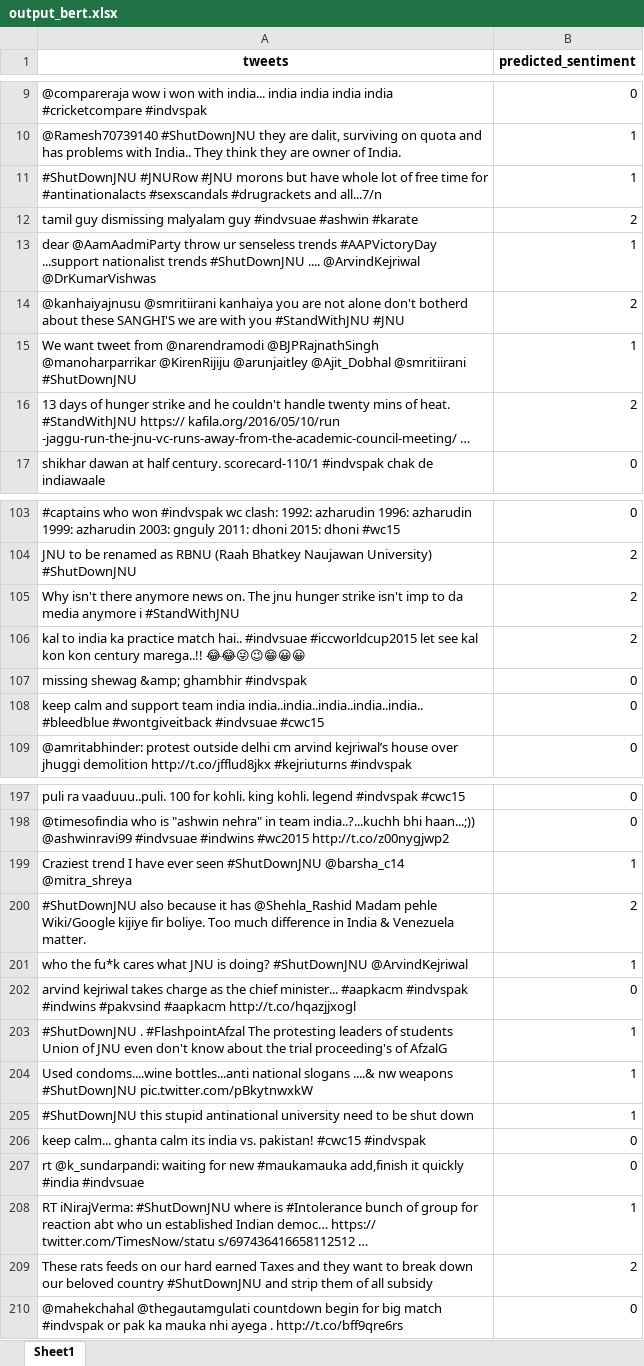
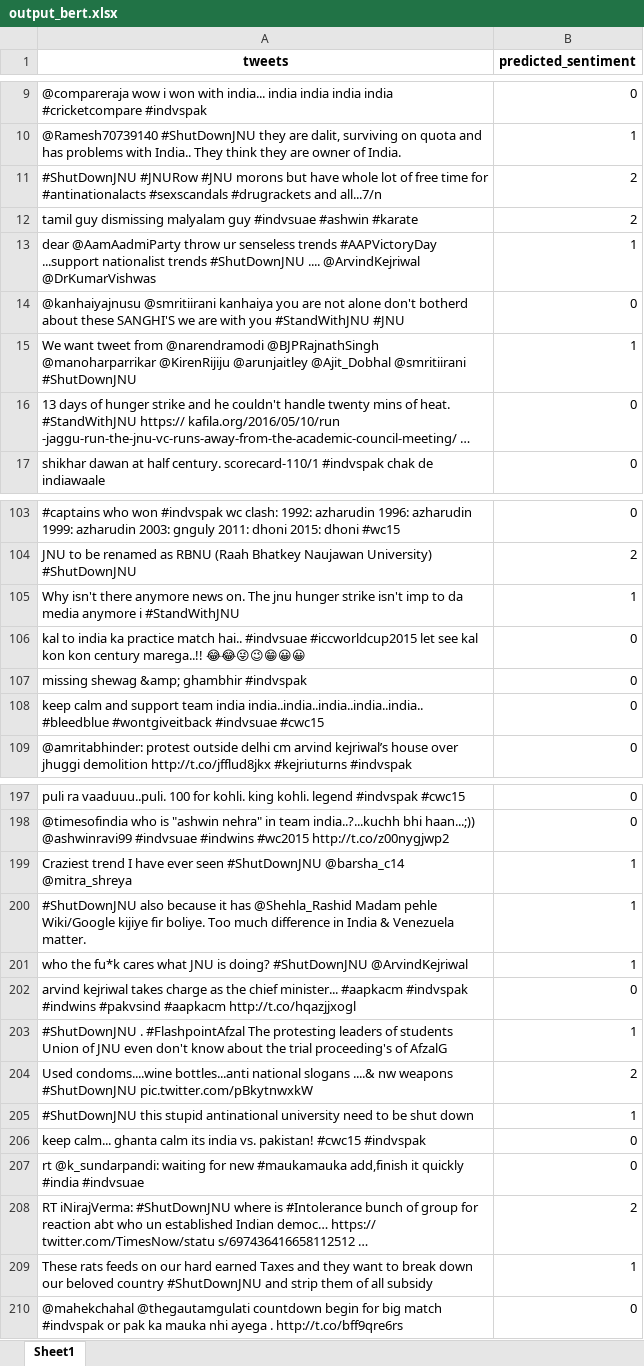
Before and after one commit to AbhilashG97/BERTMelon, an Excel workbook: output/output_bert.xlsx, sheet Sheet1, drawn as a sheet; only a part is shown, gaps mark what is left out; values as stored, in another font and other column widths than the file's, no borders; the diff covers the shown part only; the diff names each change by its address in the sheet, - before the commit and + after, or states it on an @@ line.

```diff
--- a/output/output_bert.xlsx (sheet Sheet1)
+++ b/output/output_bert.xlsx (sheet Sheet1)
-B11 (predicted_sentiment): 1
+B11 (predicted_sentiment): 2
-B14 (predicted_sentiment): 2
+B14 (predicted_sentiment): 0
-B16 (predicted_sentiment): 2
+B16 (predicted_sentiment): 0
-B105 (predicted_sentiment): 2
+B105 (predicted_sentiment): 1
-B106 (predicted_sentiment): 2
+B106 (predicted_sentiment): 0
-B200 (predicted_sentiment): 2
+B200 (predicted_sentiment): 1
-B204 (predicted_sentiment): 1
+B204 (predicted_sentiment): 2
-B208 (predicted_sentiment): 1
+B208 (predicted_sentiment): 2
-B209 (predicted_sentiment): 2
+B209 (predicted_sentiment): 1
```
Also changed, not shown: 33 edited cells elsewhere in this sheet, 1 other file.
